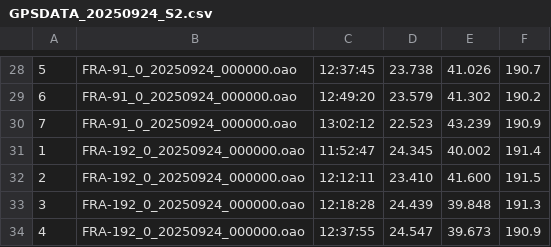
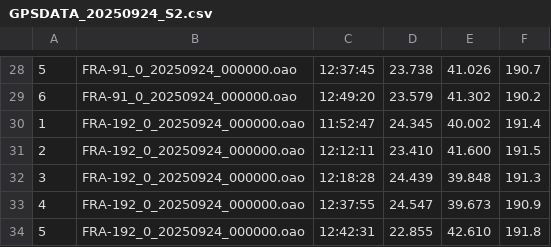
Before and after one commit to Logiqx/wst-results, a CSV file: events/202509/gpsdata/20250924/GPSDATA_20250924_S2.csv, drawn as a sheet; only a part is shown, gaps mark what is left out; the shorter side is filled out with more unchanged rows; the diff names each change by its address in the sheet, - before the commit and + after, or states it on an @@ line.

```diff
--- a/events/202509/gpsdata/20250924/GPSDATA_20250924_S2.csv
+++ b/events/202509/gpsdata/20250924/GPSDATA_20250924_S2.csv
-row 30: 7 | FRA-91_0_20250924_000000.oao | 13:02:12 | 22.523 | 43.239 | 190.9
```
Also changed, not shown: events/202509/sailwave/20250924/ISWC - Heat 4 - Windsurf.csv, 6 other files.
